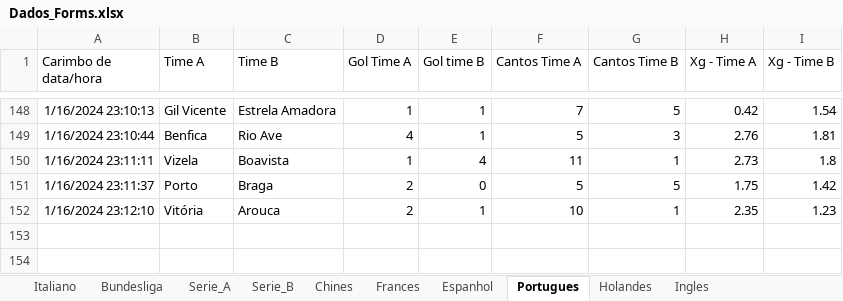
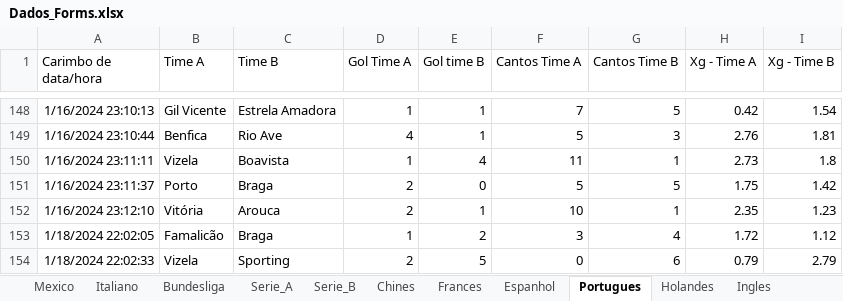
Before and after one commit to marcoscerqueira2603/pagina_apostas, an Excel workbook: Dados_Forms.xlsx, sheet Portugues, drawn as a sheet; only a part is shown, gaps mark what is left out; values as stored, in another font and other column widths than the file's, no borders; charts and pictures not drawn; the diff names each change by its address in the sheet, - before the commit and + after, or states it on an @@ line.

```diff
--- a/Dados_Forms.xlsx (sheet Portugues)
+++ b/Dados_Forms.xlsx (sheet Portugues)
+sheet tab: Mexico
+row 153: 1/18/2024 22:02:05 | Famalicão | Braga | 1 | 2 | 3 | 4 | 1.72 | 1.12
+row 154: 1/18/2024 22:02:33 | Vizela | Sporting | 2 | 5 | 0 | 6 | 0.79 | 2.79
```
Also changed, not shown: charts or pictures, bundesliga.xlsx, espanhol.xlsx, 9 other files.
